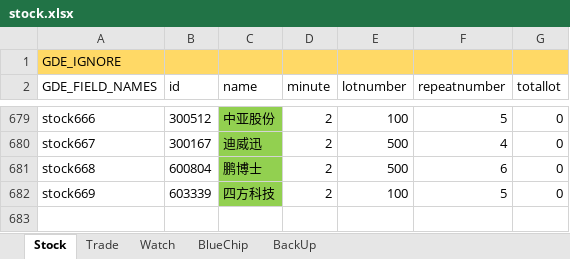
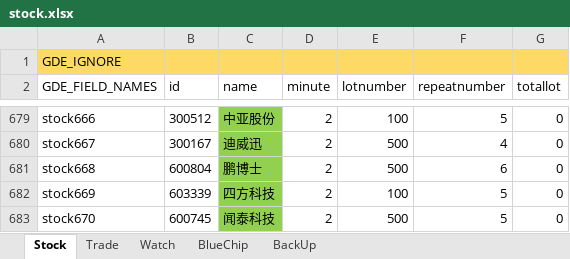
Before and after one commit to zsdarkblue/TradeStation_ContinuousTrade, an Excel workbook: stock.xlsx, sheet Stock, drawn as a sheet; only a part is shown, gaps mark what is left out; values as stored, in another font and other column widths than the file's, no borders; the diff names each change by its address in the sheet, - before the commit and + after, or states it on an @@ line.

```diff
--- a/stock.xlsx (sheet Stock)
+++ b/stock.xlsx (sheet Stock)
+row 683: stock670 | 600745 | 闻泰科技 | 2 | 500 | 5 | 0
```
Also changed, not shown: sheet Watch, 5 other files.
